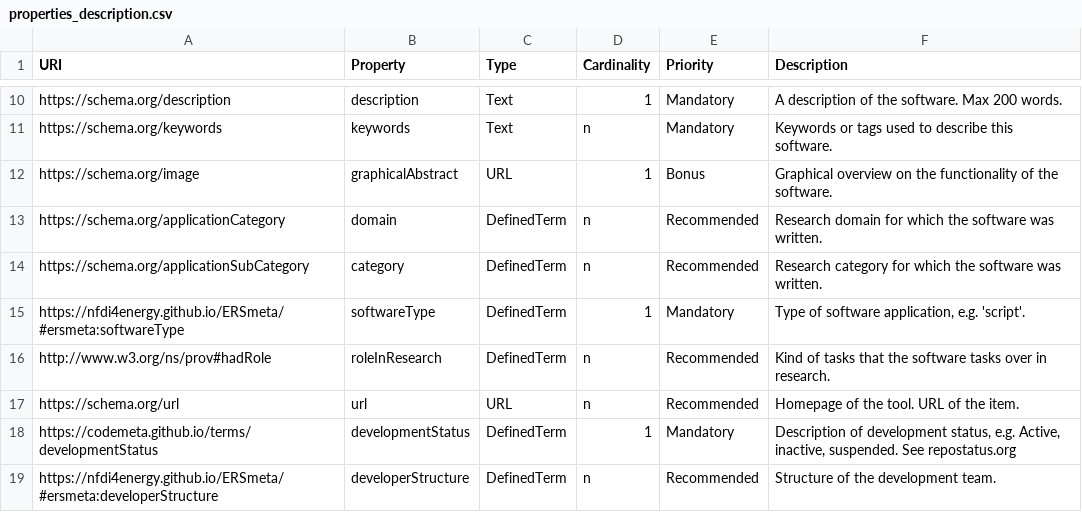
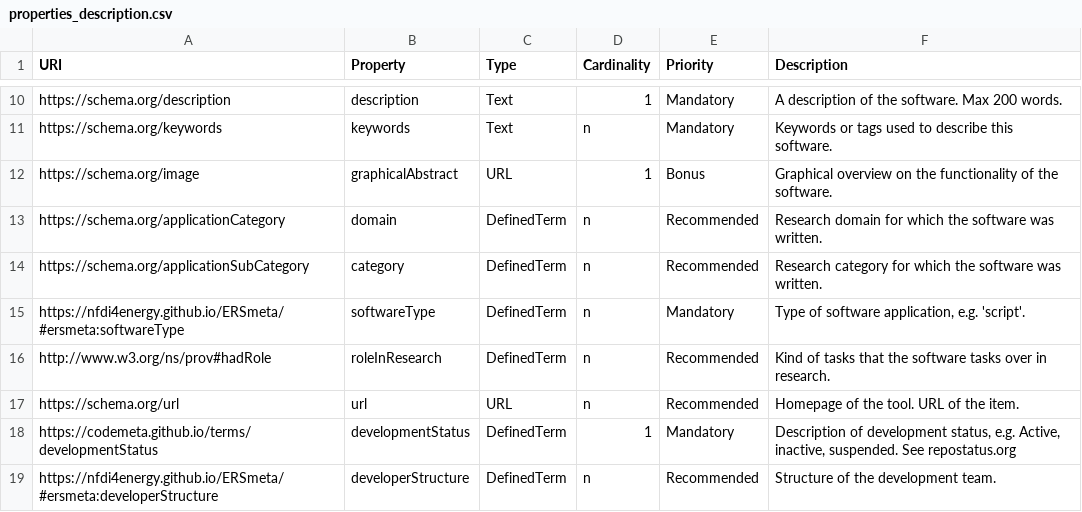
Before and after one commit to NFDI4Energy/ERSmeta, a CSV file: schema/properties_description.csv, drawn as a sheet; only a part is shown, gaps mark what is left out.

Commit message:
Fix enum list for domain, changed sofwareType to array

```diff
--- a/schema/properties_description.csv
+++ b/schema/properties_description.csv
@@ -14,3 +14,3 @@ https://schema.org/applicationCategory,domain,DefinedTerm,n,Recommended,Research
 https://schema.org/applicationSubCategory,category,DefinedTerm,n,Recommended,Research category for which the software was written.
-https://nfdi4energy.github.io/ERSmeta/#ersmeta:softwareType,softwareType,DefinedTerm,1,Mandatory,"Type of software application, e.g. 'script'."
+https://nfdi4energy.github.io/ERSmeta/#ersmeta:softwareType,softwareType,DefinedTerm,n,Mandatory,"Type of software application, e.g. 'script'."
 http://www.w3.org/ns/prov#hadRole,roleInResearch,DefinedTerm,n,Recommended,Kind of tasks that the software tasks over in research.
```
Also changed, not shown: 2 other files.
